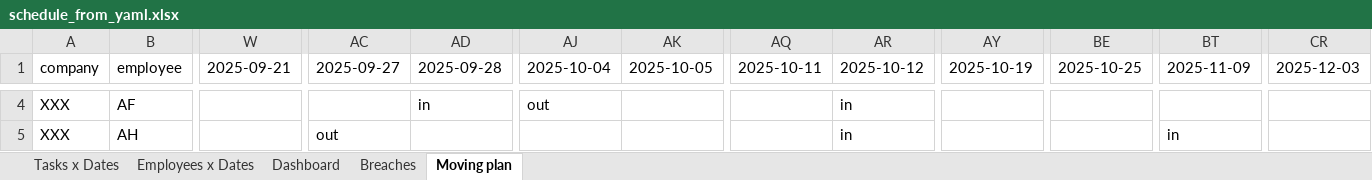
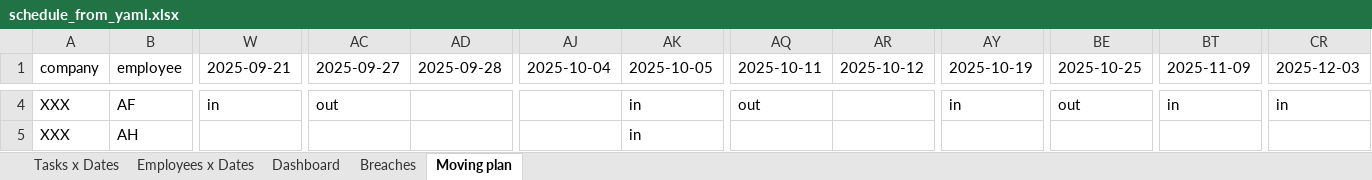
Before and after one commit to WhiTeXCharGe/TF_Testing, an Excel workbook: eight/tools/excel/8.3/schedule_from_yaml.xlsx, sheet Moving plan, drawn as a sheet; only a part is shown, gaps mark what is left out; values as stored, in another font and other column widths than the file's, no cell formats; the diff covers the shown part only; the diff names each change by its address in the sheet, - before the commit and + after, or states it on an @@ line.

```diff
--- a/eight/tools/excel/8.3/schedule_from_yaml.xlsx (sheet Moving plan)
+++ b/eight/tools/excel/8.3/schedule_from_yaml.xlsx (sheet Moving plan)
-W4 (2025-09-21): (empty)
+W4 (2025-09-21): in
-AC4 (2025-09-27): (empty)
+AC4 (2025-09-27): out
-AD4 (2025-09-28): in
+AD4 (2025-09-28): (empty)
-AJ4 (2025-10-04): out
+AJ4 (2025-10-04): (empty)
-AK4:AK5 (2025-10-05): (empty)
+AK4:AK5 (2025-10-05): in
-AQ4 (2025-10-11): (empty)
+AQ4 (2025-10-11): out
-AR4:AR5 (2025-10-12): in
+AR4:AR5 (2025-10-12): (empty)
-AY4 (2025-10-19): (empty)
+AY4 (2025-10-19): in
-BE4 (2025-10-25): (empty)
+BE4 (2025-10-25): out
-BT4 (2025-11-09): (empty)
+BT4 (2025-11-09): in
-CR4 (2025-12-03): (empty)
+CR4 (2025-12-03): in
-AC5 (2025-09-27): out
+AC5 (2025-09-27): (empty)
-BT5 (2025-11-09): in
+BT5 (2025-11-09): (empty)
```
Also changed, not shown: 1522 edited cells elsewhere in this sheet, sheet Employees x Dates, sheet Dashboard, sheet Tasks x Dates, sheet Breaches, cell formats, 3 other files.
